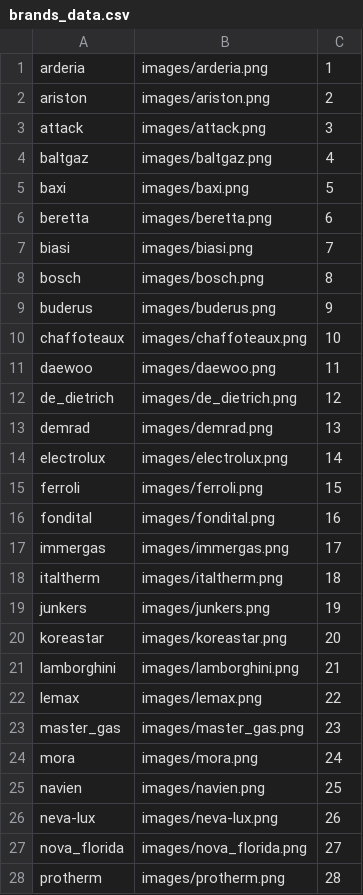
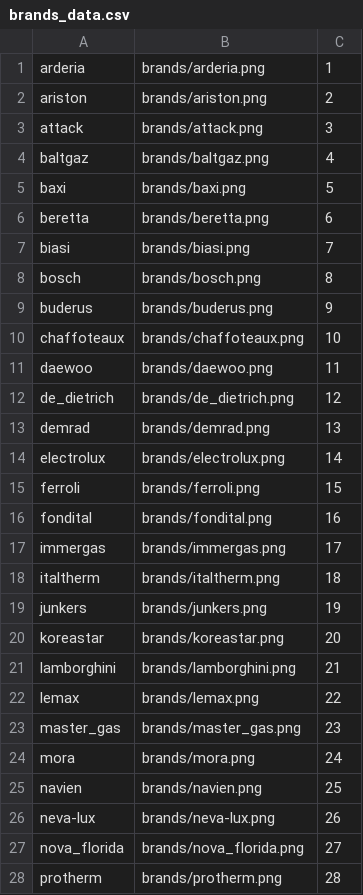
Before and after one commit to Kettrin62/-kotlovoy-, a CSV file: backend/data/loading_data/brands/brands_data.csv, drawn as a sheet; only a part is shown; the diff covers the shown part only.

```diff
--- a/backend/data/loading_data/brands/brands_data.csv
+++ b/backend/data/loading_data/brands/brands_data.csv
@@ -1,28 +1,28 @@
-arderia;images/arderia.png;1
-ariston;images/ariston.png;2
-attack;images/attack.png;3
-baltgaz;images/baltgaz.png;4
-baxi;images/baxi.png;5
-beretta;images/beretta.png;6
-biasi;images/biasi.png;7
-bosch;images/bosch.png;8
-buderus;images/buderus.png;9
-chaffoteaux;images/chaffoteaux.png;10
-daewoo;images/daewoo.png;11
-de_dietrich;images/de_dietrich.png;12
-demrad;images/demrad.png;13
-electrolux;images/electrolux.png;14
-ferroli;images/ferroli.png;15
-fondital;images/fondital.png;16
-immergas;images/immergas.png;17
-italtherm;images/italtherm.png;18
-junkers;images/junkers.png;19
-koreastar;images/koreastar.png;20
-lamborghini;images/lamborghini.png;21
-lemax;images/lemax.png;22
-master_gas;images/master_gas.png;23
-mora;images/mora.png;24
-navien;images/navien.png;25
-neva-lux;images/neva-lux.png;26
-nova_florida;images/nova_florida.png;27
-protherm;images/protherm.png;28
+arderia;brands/arderia.png;1
+ariston;brands/ariston.png;2
+attack;brands/attack.png;3
+baltgaz;brands/baltgaz.png;4
+baxi;brands/baxi.png;5
+beretta;brands/beretta.png;6
+biasi;brands/biasi.png;7
+bosch;brands/bosch.png;8
+buderus;brands/buderus.png;9
+chaffoteaux;brands/chaffoteaux.png;10
+daewoo;brands/daewoo.png;11
+de_dietrich;brands/de_dietrich.png;12
+demrad;brands/demrad.png;13
+electrolux;brands/electrolux.png;14
+ferroli;brands/ferroli.png;15
+fondital;brands/fondital.png;16
+immergas;brands/immergas.png;17
+italtherm;brands/italtherm.png;18
+junkers;brands/junkers.png;19
+koreastar;brands/koreastar.png;20
+lamborghini;brands/lamborghini.png;21
+lemax;brands/lemax.png;22
+master_gas;brands/master_gas.png;23
+mora;brands/mora.png;24
+navien;brands/navien.png;25
+neva-lux;brands/neva-lux.png;26
+nova_florida;brands/nova_florida.png;27
+protherm;brands/protherm.png;28
```
Also changed, not shown: 7 edited cells elsewhere in this file, backend/data/loading_data/elements/photos_data.csv, 6 other files.
